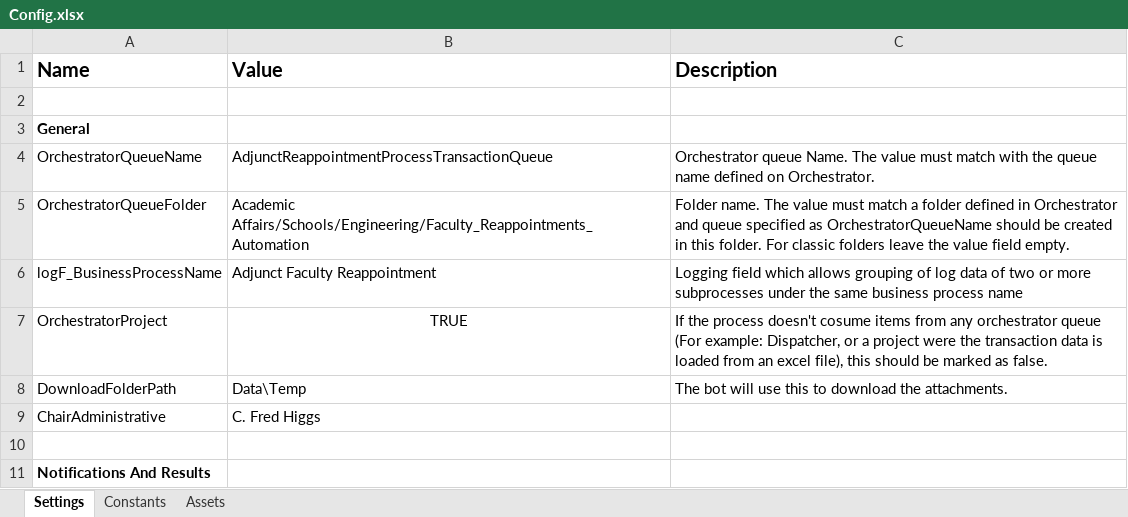
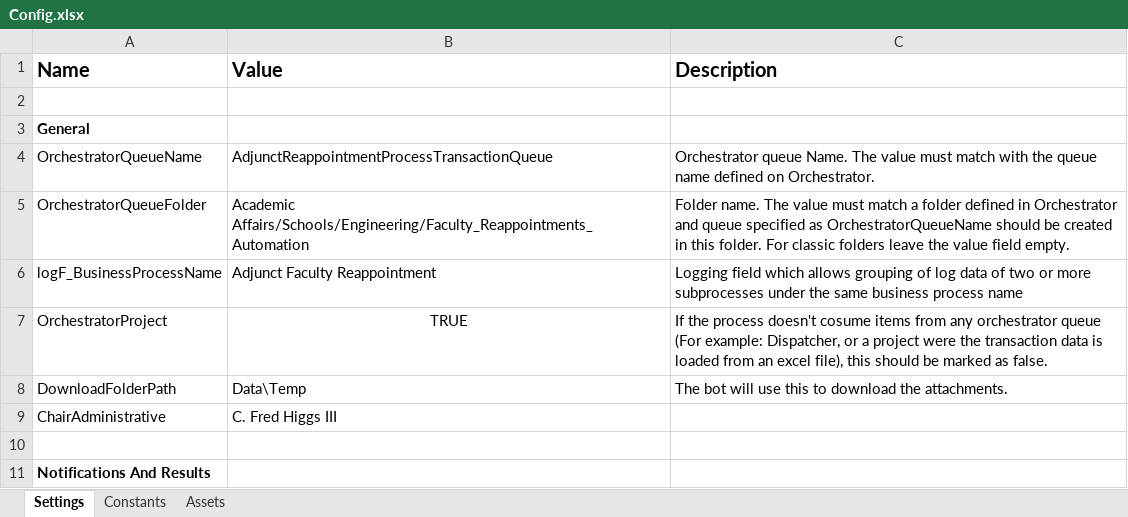
Before and after one commit to luis-2407/Asana, an Excel workbook: Data/Config.xlsx, sheet Settings, drawn as a sheet; only a part is shown; values as stored, in another font and other column widths than the file's, no borders; the diff names each change by its address in the sheet, - before the commit and + after, or states it on an @@ line.

```diff
--- a/Data/Config.xlsx (sheet Settings)
+++ b/Data/Config.xlsx (sheet Settings)
-B9 (Value): C. Fred Higgs
+B9 (Value): C. Fred Higgs III
```
Also changed, not shown: 27 other files.
